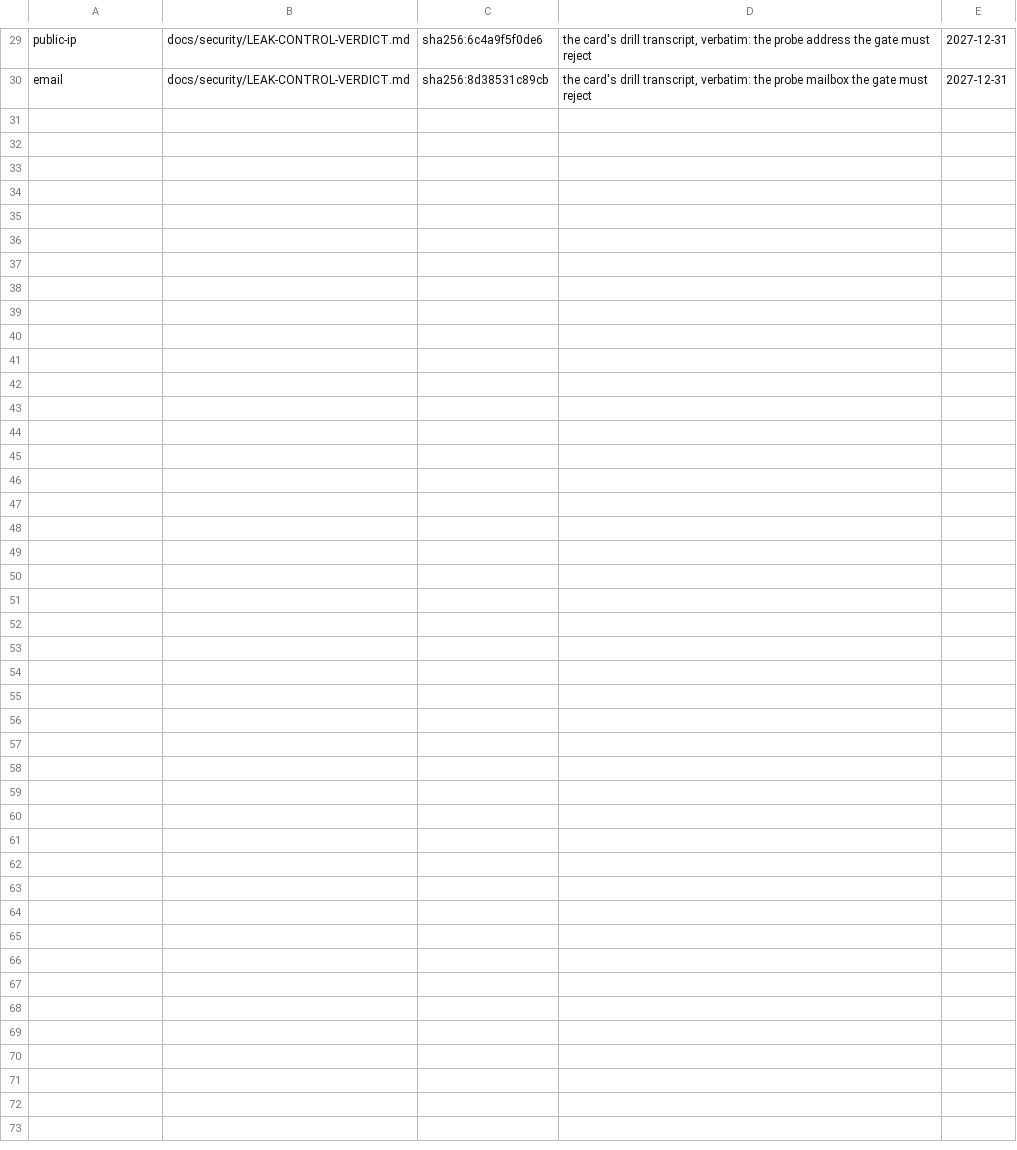
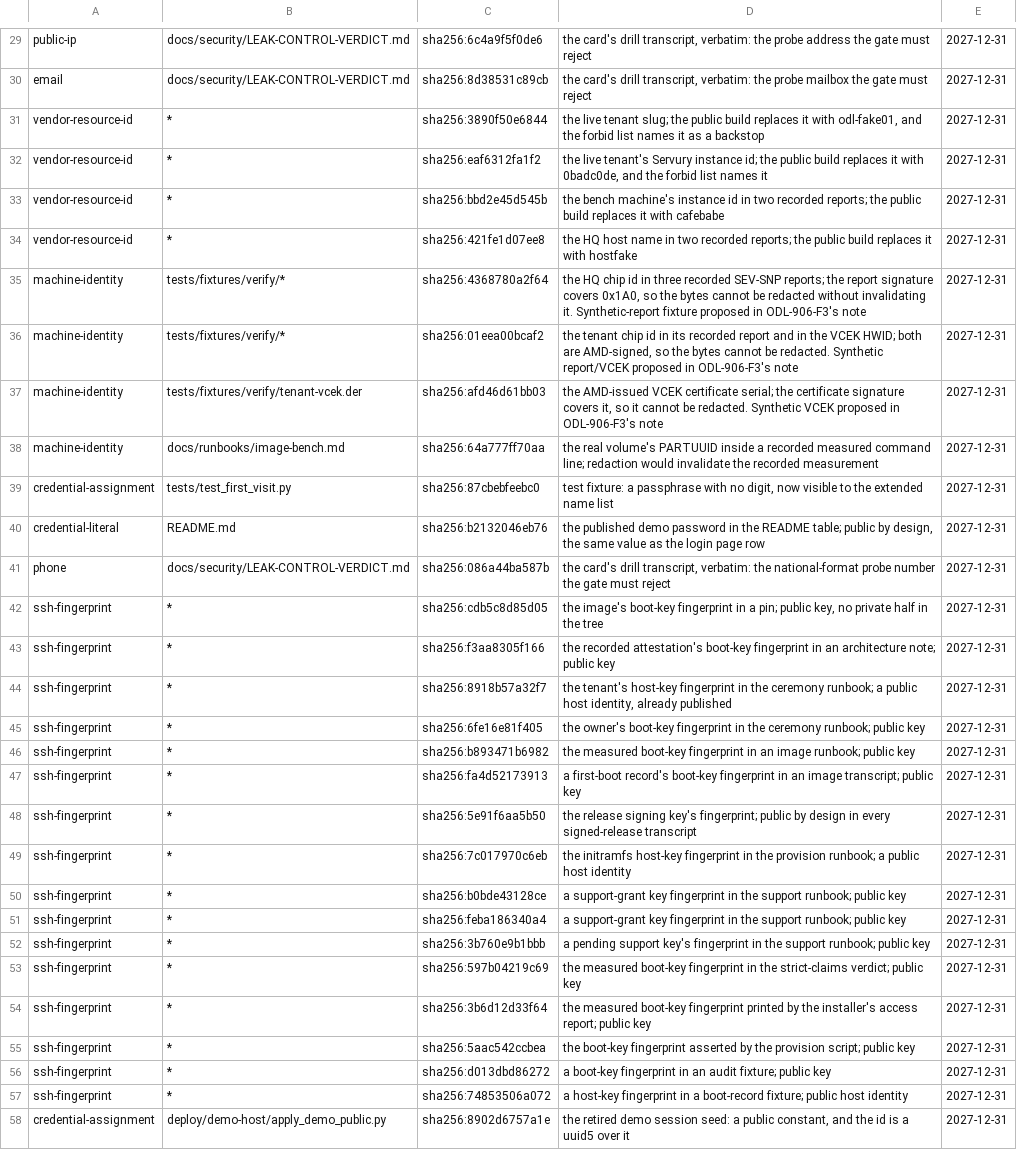
Before and after one commit to Odile-AI/odile, a TSV file: leak-allow.tsv, drawn as a sheet; only a part is shown, gaps mark what is left out; the diff covers the shown part only.

Commit message:
ODL-906-F3: the leak classes Odile actually holds

```diff
--- a/leak-allow.tsv
+++ b/leak-allow.tsv
@@ -30 +30,29 @@ public-ip	docs/security/LEAK-CONTROL-VERDICT.md	sha256:6c4a9f5f0de6	the card's d
 email	docs/security/LEAK-CONTROL-VERDICT.md	sha256:8d38531c89cb	the card's drill transcript, verbatim: the probe mailbox the gate must reject	2027-12-31
+vendor-resource-id	*	sha256:3890f50e6844	the live tenant slug; the public build replaces it with odl-fake01, and the forbid list names it as a backstop	2027-12-31
+vendor-resource-id	*	sha256:eaf6312fa1f2	the live tenant's Servury instance id; the public build replaces it with 0badc0de, and the forbid list names it	2027-12-31
+vendor-resource-id	*	sha256:bbd2e45d545b	the bench machine's instance id in two recorded reports; the public build replaces it with cafebabe	2027-12-31
+vendor-resource-id	*	sha256:421fe1d07ee8	the HQ host name in two recorded reports; the public build replaces it with hostfake	2027-12-31
+machine-identity	tests/fixtures/verify/*	sha256:4368780a2f64	the HQ chip id in three recorded SEV-SNP reports; the report signature covers 0x1A0, so the bytes cannot be redacted without invalidating it. Synthetic-report fixture proposed in ODL-906-F3's note	2027-12-31
+machine-identity	tests/fixtures/verify/*	sha256:01eea00bcaf2	the tenant chip id in its recorded report and in the VCEK HWID; both are AMD-signed, so the bytes cannot be redacted. Synthetic report/VCEK proposed in ODL-906-F3's note	2027-12-31
+machine-identity	tests/fixtures/verify/tenant-vcek.der	sha256:afd46d61bb03	the AMD-issued VCEK certificate serial; the certificate signature covers it, so it cannot be redacted. Synthetic VCEK proposed in ODL-906-F3's note	2027-12-31
+machine-identity	docs/runbooks/image-bench.md	sha256:64a777ff70aa	the real volume's PARTUUID inside a recorded measured command line; redaction would invalidate the recorded measurement	2027-12-31
+credential-assignment	tests/test_first_visit.py	sha256:87cbebfeebc0	test fixture: a passphrase with no digit, now visible to the extended name list	2027-12-31
+credential-literal	README.md	sha256:b2132046eb76	the published demo password in the README table; public by design, the same value as the login page row	2027-12-31
+phone	docs/security/LEAK-CONTROL-VERDICT.md	sha256:086a44ba587b	the card's drill transcript, verbatim: the national-format probe number the gate must reject	2027-12-31
+ssh-fingerprint	*	sha256:cdb5c8d85d05	the image's boot-key fingerprint in a pin; public key, no private half in the tree	2027-12-31
+ssh-fingerprint	*	sha256:f3aa8305f166	the recorded attestation's boot-key fingerprint in an architecture note; public key	2027-12-31
+ssh-fingerprint	*	sha256:8918b57a32f7	the tenant's host-key fingerprint in the ceremony runbook; a public host identity, already published	2027-12-31
+ssh-fingerprint	*	sha256:6fe16e81f405	the owner's boot-key fingerprint in the ceremony runbook; public key	2027-12-31
+ssh-fingerprint	*	sha256:b893471b6982	the measured boot-key fingerprint in an image runbook; public key	2027-12-31
+ssh-fingerprint	*	sha256:fa4d52173913	a first-boot record's boot-key fingerprint in an image transcript; public key	2027-12-31
+ssh-fingerprint	*	sha256:5e91f6aa5b50	the release signing key's fingerprint; public by design in every signed-release transcript	2027-12-31
+ssh-fingerprint	*	sha256:7c017970c6eb	the initramfs host-key fingerprint in the provision runbook; a public host identity	2027-12-31
+ssh-fingerprint	*	sha256:b0bde43128ce	a support-grant key fingerprint in the support runbook; public key	2027-12-31
+ssh-fingerprint	*	sha256:feba186340a4	a support-grant key fingerprint in the support runbook; public key	2027-12-31
+ssh-fingerprint	*	sha256:3b760e9b1bbb	a pending support key's fingerprint in the support runbook; public key	2027-12-31
+ssh-fingerprint	*	sha256:597b04219c69	the measured boot-key fingerprint in the strict-claims verdict; public key	2027-12-31
+ssh-fingerprint	*	sha256:3b6d12d33f64	the measured boot-key fingerprint printed by the installer's access report; public key	2027-12-31
+ssh-fingerprint	*	sha256:5aac542ccbea	the boot-key fingerprint asserted by the provision script; public key	2027-12-31
+ssh-fingerprint	*	sha256:d013dbd86272	a boot-key fingerprint in an audit fixture; public key	2027-12-31
+ssh-fingerprint	*	sha256:74853506a072	a host-key fingerprint in a boot-record fixture; public host identity	2027-12-31
+credential-assignment	deploy/demo-host/apply_demo_public.py	sha256:8902d6757a1e	the retired demo session seed: a public constant, and the id is a uuid5 over it	2027-12-31
```
Also changed, not shown: 1 added row, 1 removed row and 2 edited cells elsewhere in this file, 6 other files.
